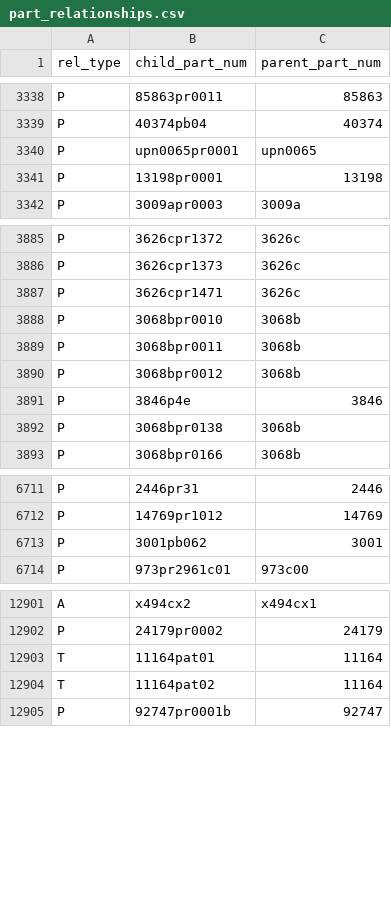
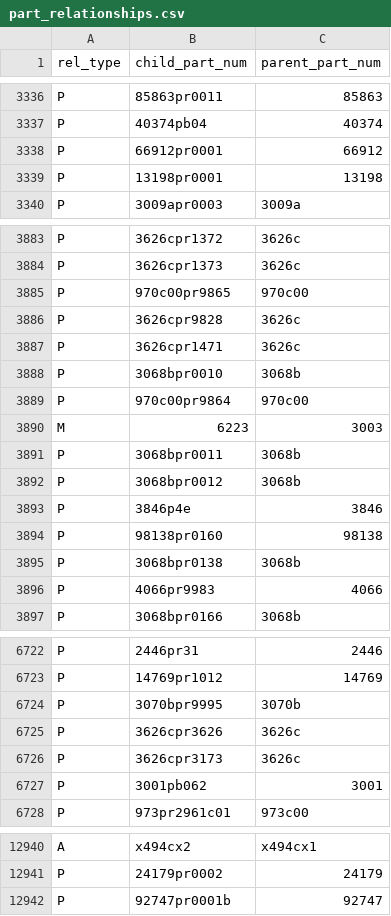
Before and after one commit to ssiegmund/lego-database, a CSV file: data/raw/part_relationships.csv, drawn as a sheet; only a part is shown, gaps mark what is left out; the diff covers the shown part only.

```diff
--- a/data/raw/part_relationships.csv
+++ b/data/raw/part_relationships.csv
@@ -3339,3 +3337,3 @@ P,85863pr0011,85863
 P,40374pb04,40374
-P,upn0065pr0001,upn0065
+P,66912pr0001,66912
 P,13198pr0001,13198
@@ -3886,4 +3884,8 @@ P,3626cpr1372,3626c
 P,3626cpr1373,3626c
+P,970c00pr9865,970c00
+P,3626cpr9828,3626c
 P,3626cpr1471,3626c
 P,3068bpr0010,3068b
+P,970c00pr9864,970c00
+M,6223,3003
 P,3068bpr0011,3068b
@@ -3891,3 +3893,5 @@ P,3068bpr0012,3068b
 P,3846p4e,3846
+P,98138pr0160,98138
 P,3068bpr0138,3068b
+P,4066pr9983,4066
 P,3068bpr0166,3068b
@@ -6712,2 +6723,5 @@ P,2446pr31,2446
 P,14769pr1012,14769
+P,3070bpr9995,3070b
+P,3626cpr3626,3626c
+P,3626cpr3173,3626c
 P,3001pb062,3001
@@ -12902,4 +12941,2 @@ A,x494cx2,x494cx1
 P,24179pr0002,24179
-T,11164pat01,11164
-T,11164pat02,11164
 P,92747pr0001b,92747
```
Also changed, not shown: 37 added rows, 8 removed rows and 3 edited cells elsewhere in this file, data/raw/sets.csv, data/raw/themes.csv, 8 other files.
